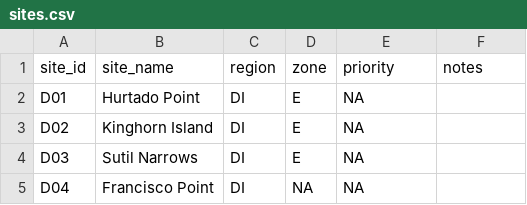
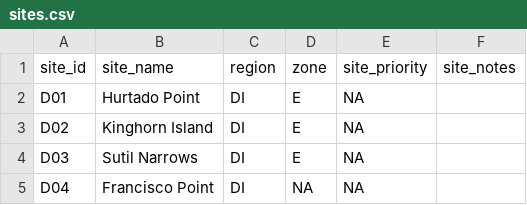
Before and after one commit to HakaiInstitute/jsp-data, a CSV file: data/sites.csv, drawn as a sheet; only a part is shown.

Commit message:
Prepended prefix "site_" to 'priority' and 'notes' column

```diff
--- a/data/sites.csv
+++ b/data/sites.csv
@@ -1,2 +1,2 @@
-site_id,site_name,region,zone,priority,notes
+site_id,site_name,region,zone,site_priority,site_notes
 D01,Hurtado Point,DI,E,NA,
```
